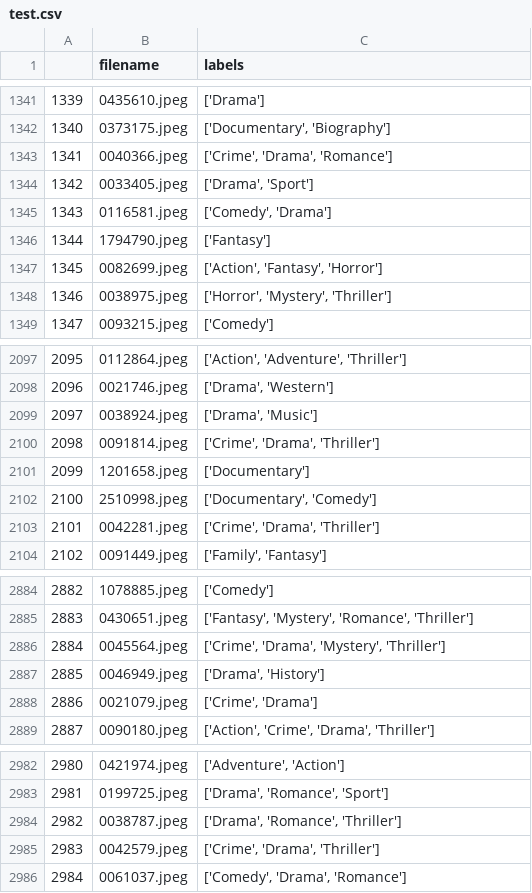
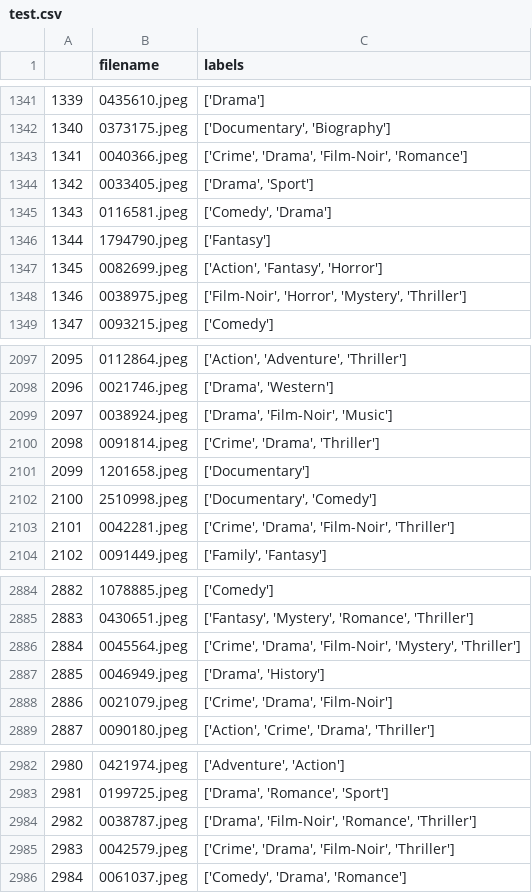
Before and after one commit to jhonsd1996/ML_2020_1, a CSV file: assign3/point1/test.csv, drawn as a sheet; only a part is shown, gaps mark what is left out; the diff covers the shown part only.

```diff
--- a/assign3/point1/test.csv
+++ b/assign3/point1/test.csv
@@ -1342,3 +1342,3 @@
 1340,0373175.jpeg,"['Documentary', 'Biography']"
-1341,0040366.jpeg,"['Crime', 'Drama', 'Romance']"
+1341,0040366.jpeg,"['Crime', 'Drama', 'Film-Noir', 'Romance']"
 1342,0033405.jpeg,"['Drama', 'Sport']"
@@ -1347,3 +1347,3 @@
 1345,0082699.jpeg,"['Action', 'Fantasy', 'Horror']"
-1346,0038975.jpeg,"['Horror', 'Mystery', 'Thriller']"
+1346,0038975.jpeg,"['Film-Noir', 'Horror', 'Mystery', 'Thriller']"
 1347,0093215.jpeg,['Comedy']
@@ -2098,3 +2098,3 @@
 2096,0021746.jpeg,"['Drama', 'Western']"
-2097,0038924.jpeg,"['Drama', 'Music']"
+2097,0038924.jpeg,"['Drama', 'Film-Noir', 'Music']"
 2098,0091814.jpeg,"['Crime', 'Drama', 'Thriller']"
@@ -2102,3 +2102,3 @@
 2100,2510998.jpeg,"['Documentary', 'Comedy']"
-2101,0042281.jpeg,"['Crime', 'Drama', 'Thriller']"
+2101,0042281.jpeg,"['Crime', 'Drama', 'Film-Noir', 'Thriller']"
 2102,0091449.jpeg,"['Family', 'Fantasy']"
@@ -2885,5 +2885,5 @@
 2883,0430651.jpeg,"['Fantasy', 'Mystery', 'Romance', 'Thriller']"
-2884,0045564.jpeg,"['Crime', 'Drama', 'Mystery', 'Thriller']"
+2884,0045564.jpeg,"['Crime', 'Drama', 'Film-Noir', 'Mystery', 'Thriller']"
 2885,0046949.jpeg,"['Drama', 'History']"
-2886,0021079.jpeg,"['Crime', 'Drama']"
+2886,0021079.jpeg,"['Crime', 'Drama', 'Film-Noir']"
 2887,0090180.jpeg,"['Action', 'Crime', 'Drama', 'Thriller']"
@@ -2983,4 +2983,4 @@
 2981,0199725.jpeg,"['Drama', 'Romance', 'Sport']"
-2982,0038787.jpeg,"['Drama', 'Romance', 'Thriller']"
-2983,0042579.jpeg,"['Crime', 'Drama', 'Thriller']"
+2982,0038787.jpeg,"['Drama', 'Film-Noir', 'Romance', 'Thriller']"
+2983,0042579.jpeg,"['Crime', 'Drama', 'Film-Noir', 'Thriller']"
 2984,0061037.jpeg,"['Comedy', 'Drama', 'Romance']"
```
Also changed, not shown: 94 edited cells elsewhere in this file, assign3/point1/dev.csv, assign3/point1/train.csv.
